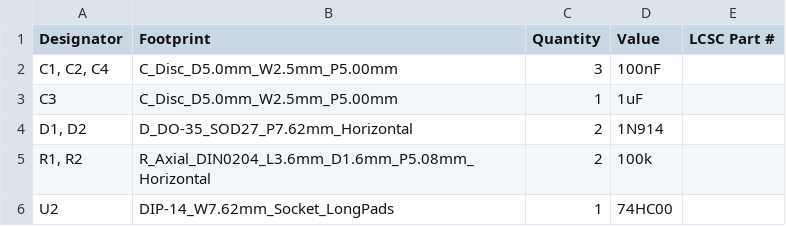
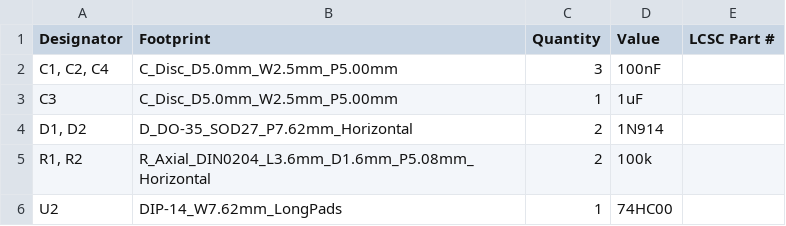
Before and after one commit to acwright/6502-KIM, a CSV file: Production/Keypad Helper/Rev 1.0/bom.csv, drawn as a sheet.

```diff
--- a/Production/Keypad Helper/Rev 1.0/bom.csv
+++ b/Production/Keypad Helper/Rev 1.0/bom.csv
@@ -5,2 +5,2 @@ C3,C_Disc_D5.0mm_W2.5mm_P5.00mm,1,1uF,
 "R1, R2",R_Axial_DIN0204_L3.6mm_D1.6mm_P5.08mm_Horizontal,2,100k,
-U2,DIP-14_W7.62mm_Socket_LongPads,1,74HC00,
+U2,DIP-14_W7.62mm_LongPads,1,74HC00,
```
Also changed, not shown: 6 other files.
